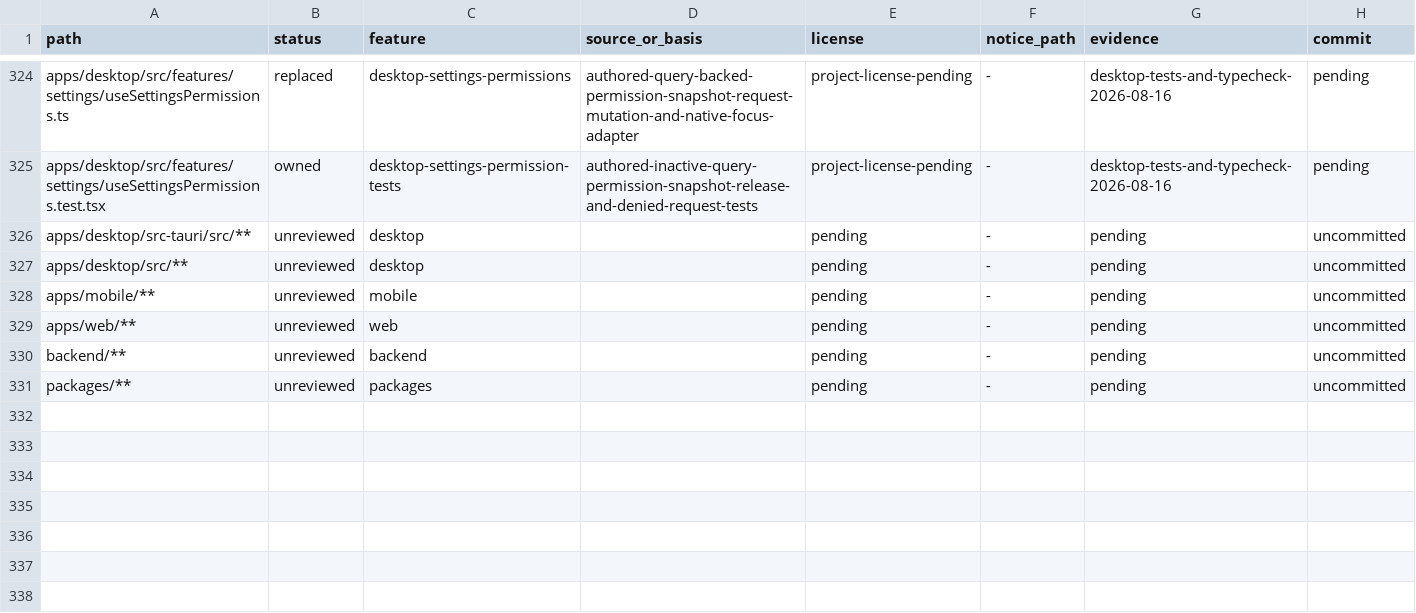
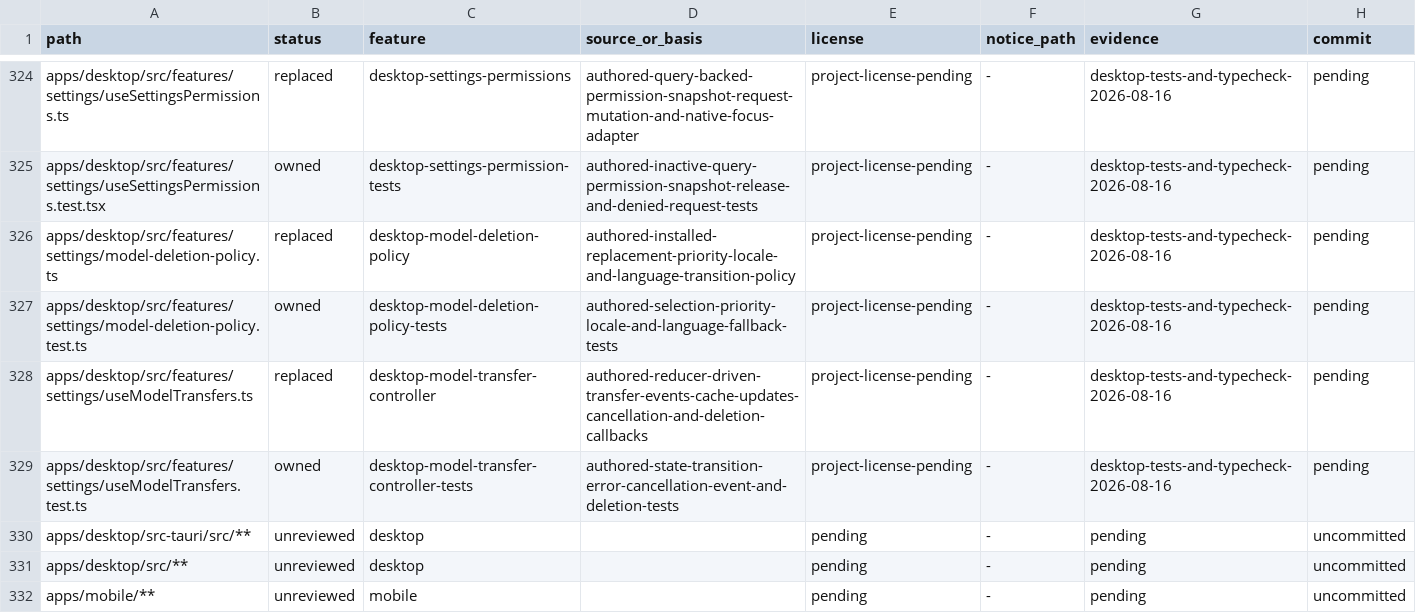
Before and after one commit to jamescardona11/looper, a CSV file: docs/rebuild/PROVENANCE_LEDGER.csv, drawn as a sheet; only a part is shown, gaps mark what is left out; the shorter side is filled out with more unchanged rows; the diff names each change by its address in the sheet, - before the commit and + after, or states it on an @@ line.

Commit message:
refactor(desktop): isolate model transfer workflow

```diff
--- a/docs/rebuild/PROVENANCE_LEDGER.csv
+++ b/docs/rebuild/PROVENANCE_LEDGER.csv
+row 326: apps/desktop/src/features/settings/model-deletion-policy.ts | replaced | desktop-model-deletion-policy | authored-installed-replacement-priority-locale-and-language-transition-policy | project-license-pending | - | desktop-tests-and-typecheck-2026-08-16 | pending
+row 327: apps/desktop/src/features/settings/model-deletion-policy.test.ts | owned | desktop-model-deletion-policy-tests | authored-selection-priority-locale-and-language-fallback-tests | project-license-pending | - | desktop-tests-and-typecheck-2026-08-16 | pending
+row 328: apps/desktop/src/features/settings/useModelTransfers.ts | replaced | desktop-model-transfer-controller | authored-reducer-driven-transfer-events-cache-updates-cancellation-and-deletion-callbacks | project-license-pending | - | desktop-tests-and-typecheck-2026-08-16 | pending
+row 329: apps/desktop/src/features/settings/useModelTransfers.test.ts | owned | desktop-model-transfer-controller-tests | authored-state-transition-error-cancellation-event-and-deletion-tests | project-license-pending | - | desktop-tests-and-typecheck-2026-08-16 | pending
```
Also changed, not shown: 4 other files.
